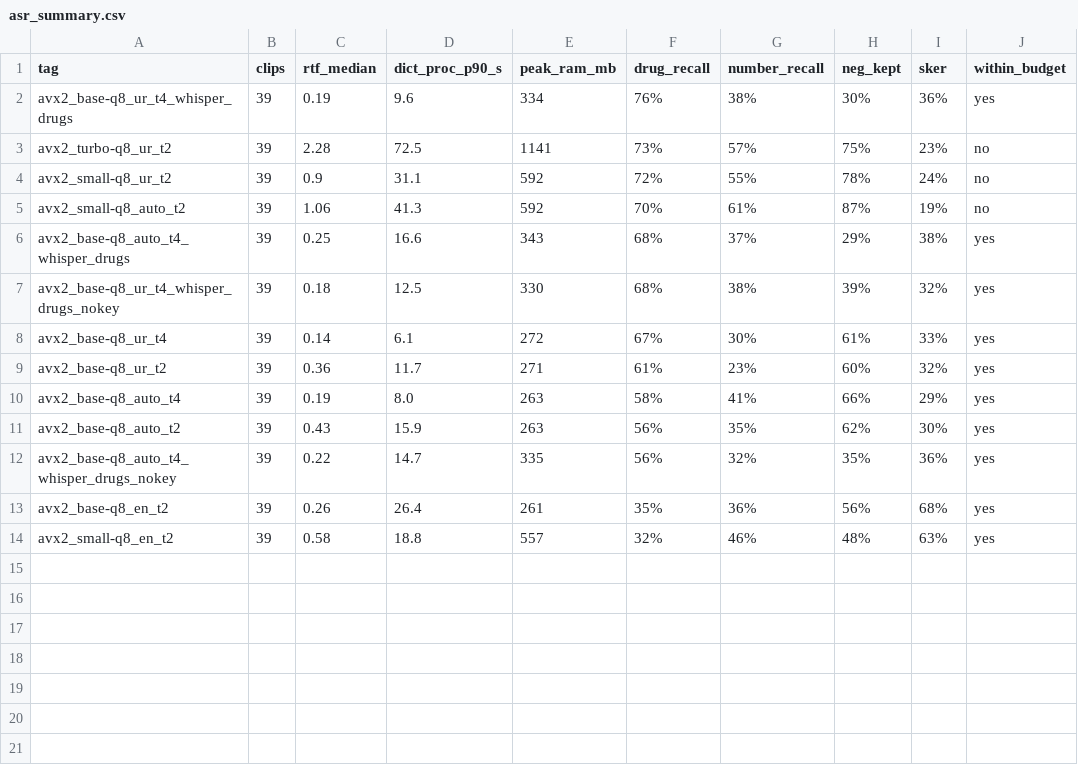
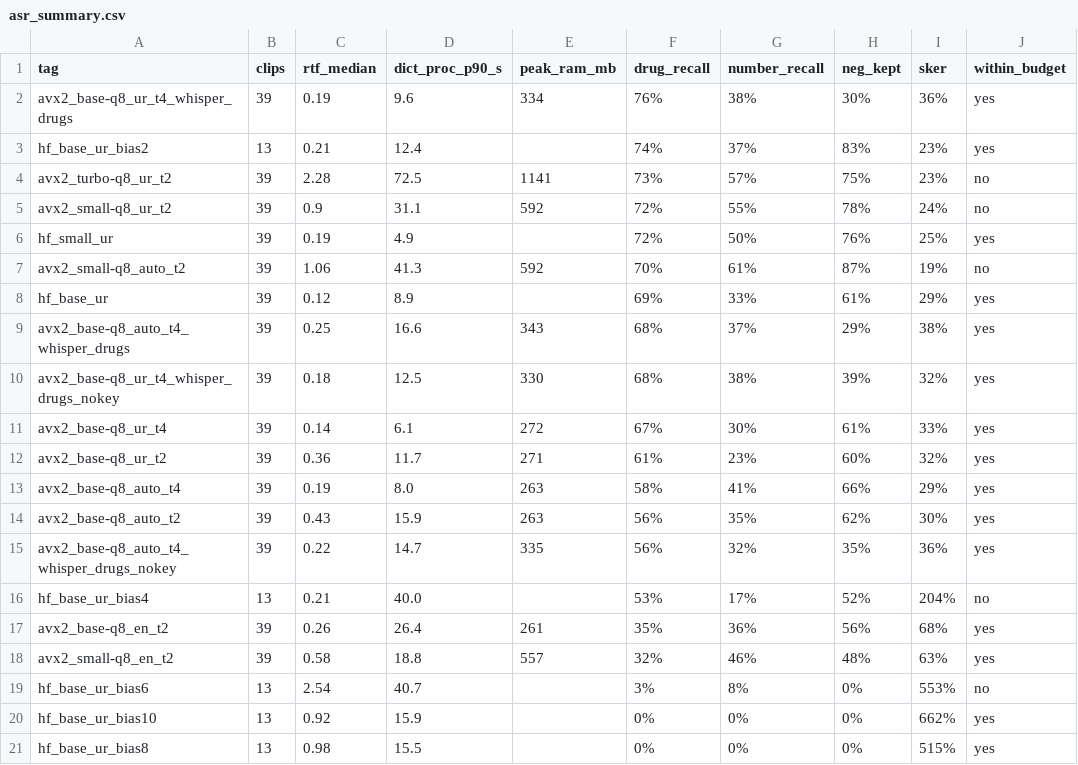
Before and after one commit to AbdullahPatti/Nabz-Voice-Scribe, a CSV file: Nabz/results/asr_summary.csv, drawn as a sheet.

```diff
--- a/Nabz/results/asr_summary.csv
+++ b/Nabz/results/asr_summary.csv
@@ -2,5 +2,8 @@ tag,clips,rtf_median,dict_proc_p90_s,peak_ram_mb,drug_recall,number_recall,neg_k
 avx2_base-q8_ur_t4_whisper_drugs,39,0.19,9.6,334,76%,38%,30%,36%,yes
+hf_base_ur_bias2,13,0.21,12.4,,74%,37%,83%,23%,yes
 avx2_turbo-q8_ur_t2,39,2.28,72.5,1141,73%,57%,75%,23%,no
 avx2_small-q8_ur_t2,39,0.9,31.1,592,72%,55%,78%,24%,no
+hf_small_ur,39,0.19,4.9,,72%,50%,76%,25%,yes
 avx2_small-q8_auto_t2,39,1.06,41.3,592,70%,61%,87%,19%,no
+hf_base_ur,39,0.12,8.9,,69%,33%,61%,29%,yes
 avx2_base-q8_auto_t4_whisper_drugs,39,0.25,16.6,343,68%,37%,29%,38%,yes
@@ -12,3 +15,7 @@ avx2_base-q8_auto_t2,39,0.43,15.9,263,56%,35%,62%,30%,yes
 avx2_base-q8_auto_t4_whisper_drugs_nokey,39,0.22,14.7,335,56%,32%,35%,36%,yes
+hf_base_ur_bias4,13,0.21,40.0,,53%,17%,52%,204%,no
 avx2_base-q8_en_t2,39,0.26,26.4,261,35%,36%,56%,68%,yes
 avx2_small-q8_en_t2,39,0.58,18.8,557,32%,46%,48%,63%,yes
+hf_base_ur_bias6,13,2.54,40.7,,3%,8%,0%,553%,no
+hf_base_ur_bias10,13,0.92,15.9,,0%,0%,0%,662%,yes
+hf_base_ur_bias8,13,0.98,15.5,,0%,0%,0%,515%,yes
```
Also changed, not shown: Nabz/results/note_summary.csv, 13 other files.
